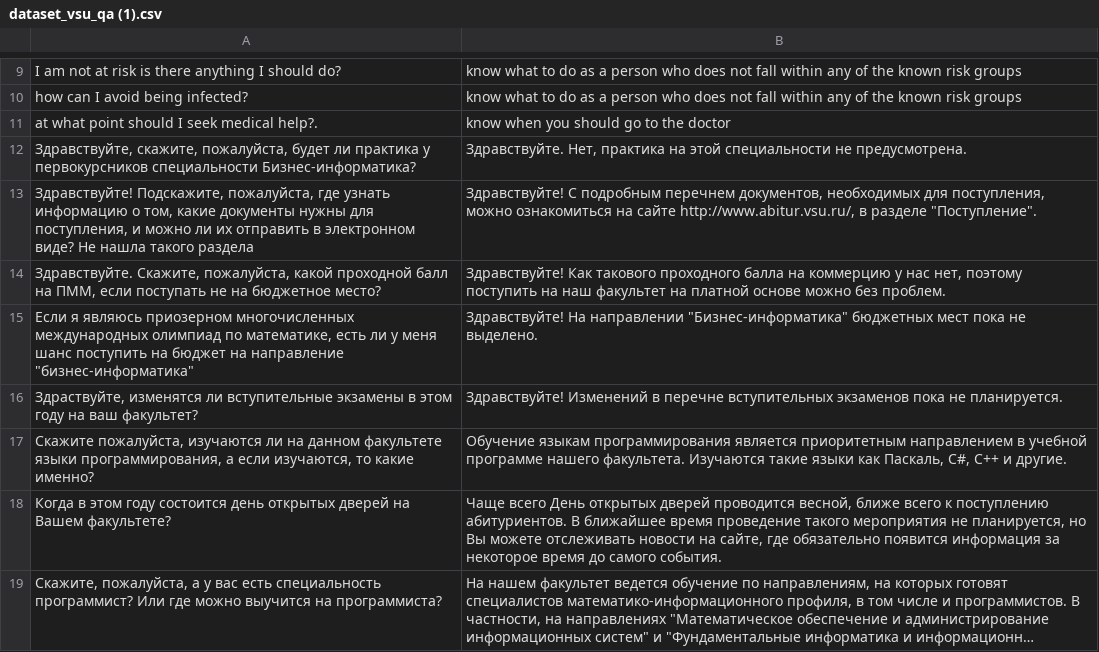
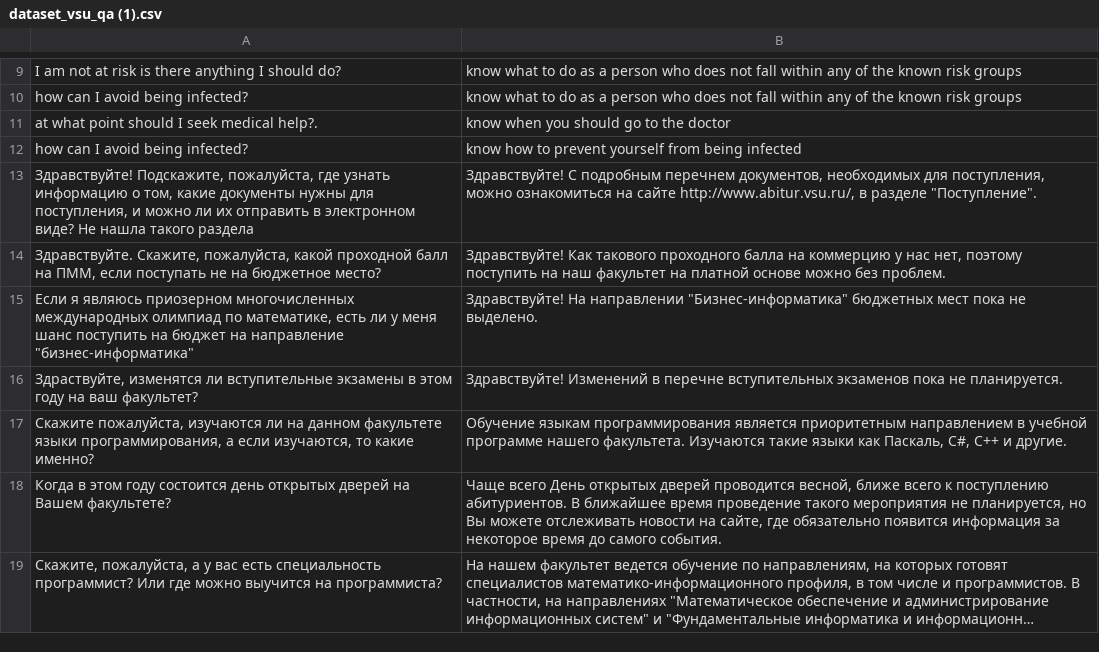
Before and after one commit to daxit99/Chatbot-python, a CSV file: src/core/data/dataset_vsu_qa (1).csv, drawn as a sheet; only a part is shown, gaps mark what is left out; long unchanged cells end in …; removed rows and columns are numbered as before the commit, all else as after; the diff names each change by its address in the sheet, - before the commit and + after, or states it on an @@ line.

Commit message:
Update dataset_vsu_qa (1).csv

```diff
--- a/src/core/data/dataset_vsu_qa (1).csv
+++ b/src/core/data/dataset_vsu_qa (1).csv
-row 12: Здравствуйте, скажите, пожалуйста, будет ли практика у первокурсников специальности Бизнес-информатика? | Здравствуйте. Нет, практика на этой специальности не предусмотрена.
+row 12: how can I avoid being infected? | know how to prevent yourself from being infected
```
